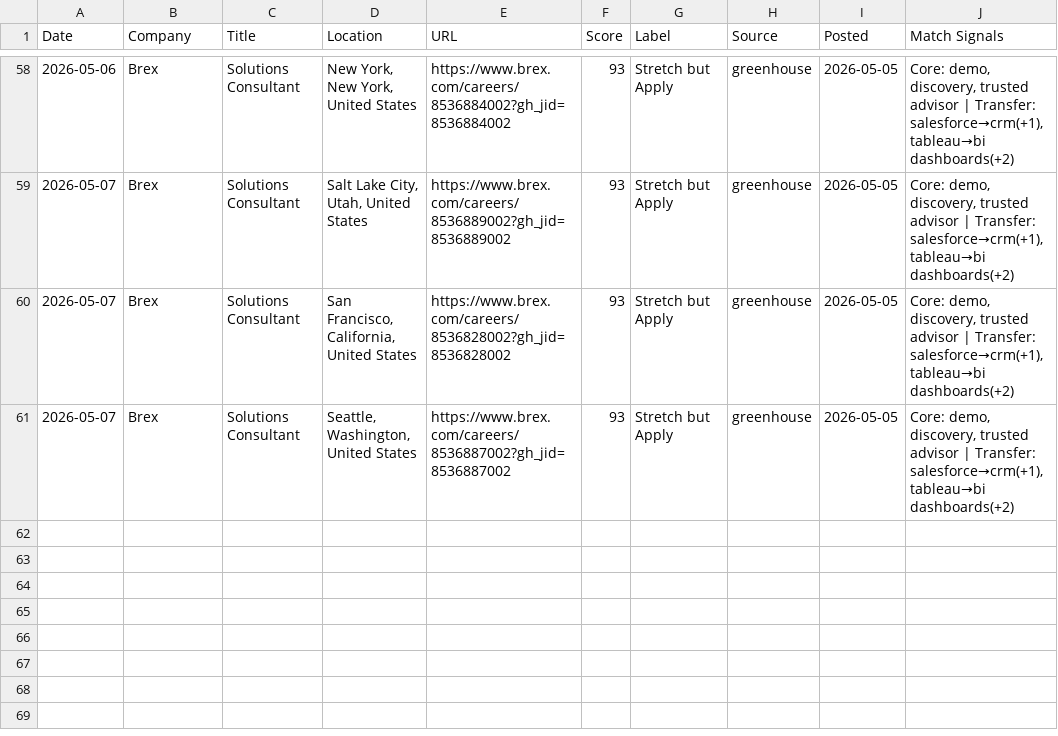
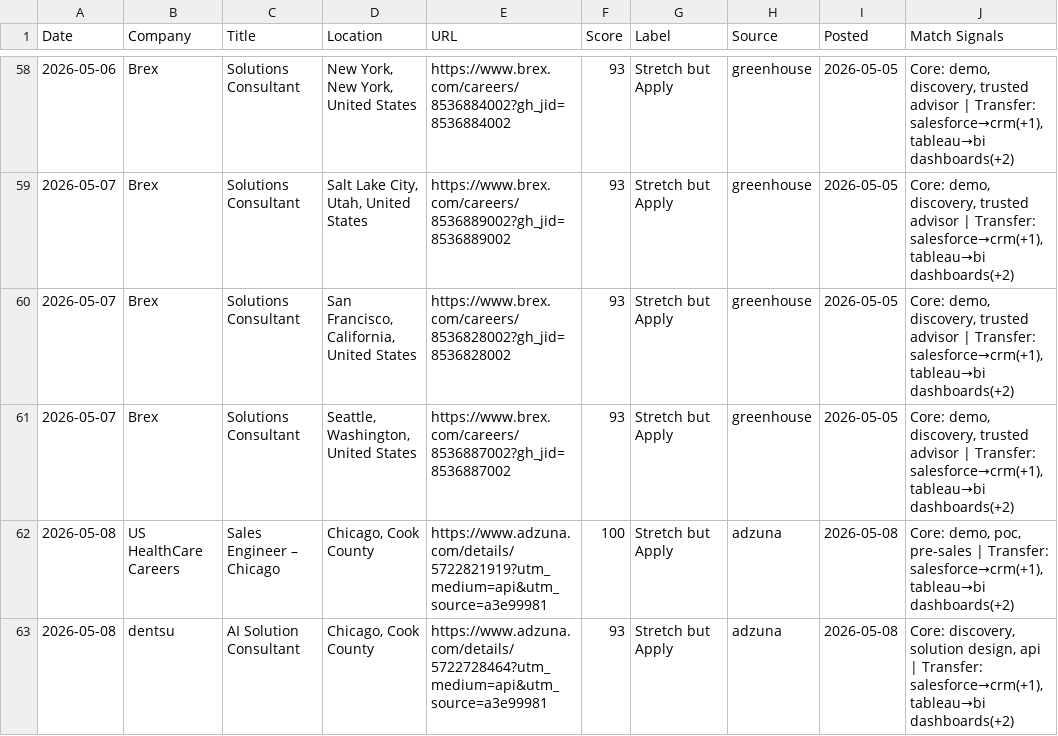
Before and after one commit to venomez-viper/Job-Search-Automation-for-Solutions-Engineer-roles, a CSV file: jobs_log.csv, drawn as a sheet; only a part is shown, gaps mark what is left out.

```diff
--- a/jobs_log.csv
+++ b/jobs_log.csv
@@ -61 +61,3 @@ Date,Company,Title,Location,URL,Score,Label,Source,Posted,Match Signals
 2026-05-07,Brex,Solutions Consultant,"Seattle, Washington, United States",https://www.brex.com/careers/8536887002?gh_jid=8536887002,93,Stretch but Apply,greenhouse,2026-05-05,"Core: demo, discovery, trusted advisor | Transfer: salesforce→crm(+1), tableau→bi dashboards(+2)"
+2026-05-08,US HealthCare Careers,Sales Engineer – Chicago,"Chicago, Cook County",https://www.adzuna.com/details/5722821919?utm_medium=api&utm_source=a3e99981,100,Stretch but Apply,adzuna,2026-05-08,"Core: demo, poc, pre-sales | Transfer: salesforce→crm(+1), tableau→bi dashboards(+2)"
+2026-05-08,dentsu,AI Solution Consultant,"Chicago, Cook County",https://www.adzuna.com/details/5722728464?utm_medium=api&utm_source=a3e99981,93,Stretch but Apply,adzuna,2026-05-08,"Core: discovery, solution design, api | Transfer: salesforce→crm(+1), tableau→bi dashboards(+2)"
```
